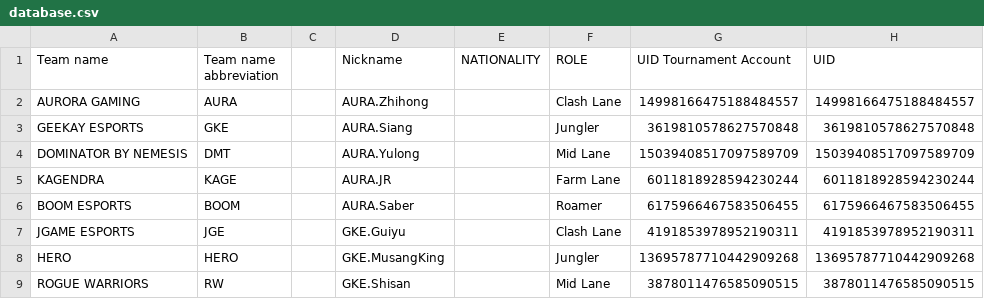
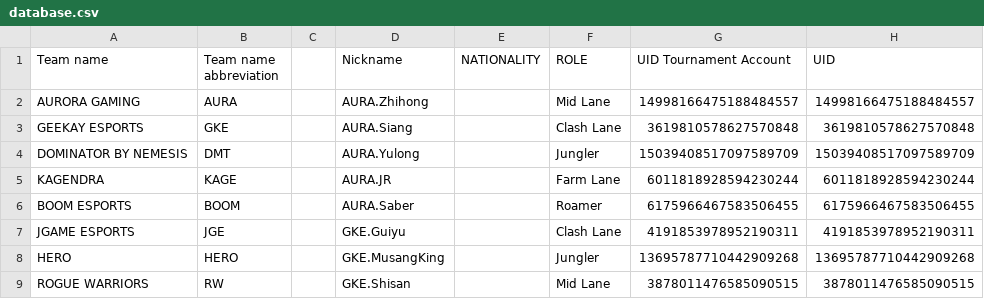
Before and after one commit to mineski-aj/HOKv2, a CSV file: data/database.csv, drawn as a sheet; only a part is shown; the diff covers the shown part only; the diff names each change by its address in the sheet, - before the commit and + after, or states it on an @@ line.

```diff
--- a/data/database.csv
+++ b/data/database.csv
-F2 (ROLE): Clash Lane
+F2 (ROLE): Mid Lane
-F3 (ROLE): Jungler
+F3 (ROLE): Clash Lane
-F4 (ROLE): Mid Lane
+F4 (ROLE): Jungler
```
Also changed, not shown: 10 added rows, 10 removed rows and 6 edited cells elsewhere in this file, 14 other files.
